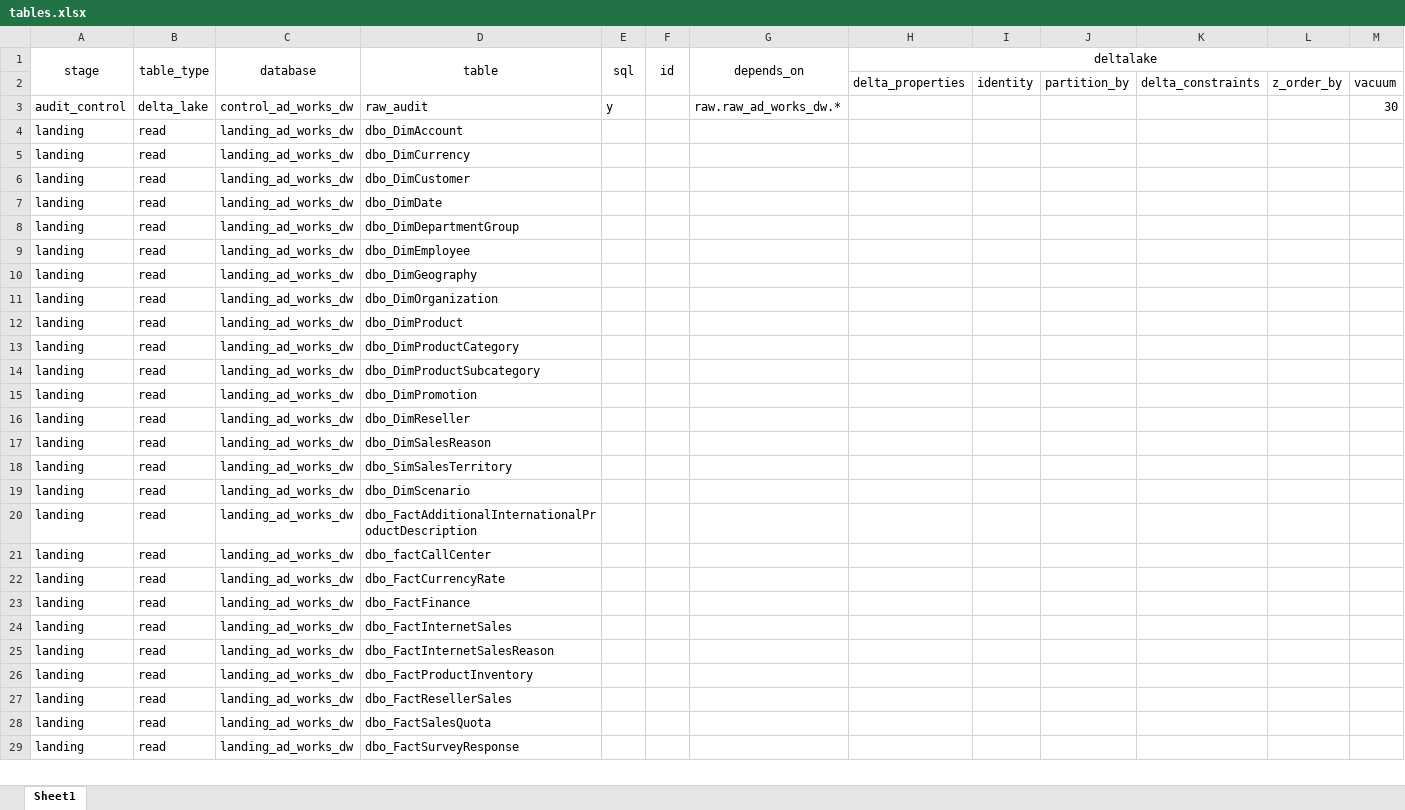
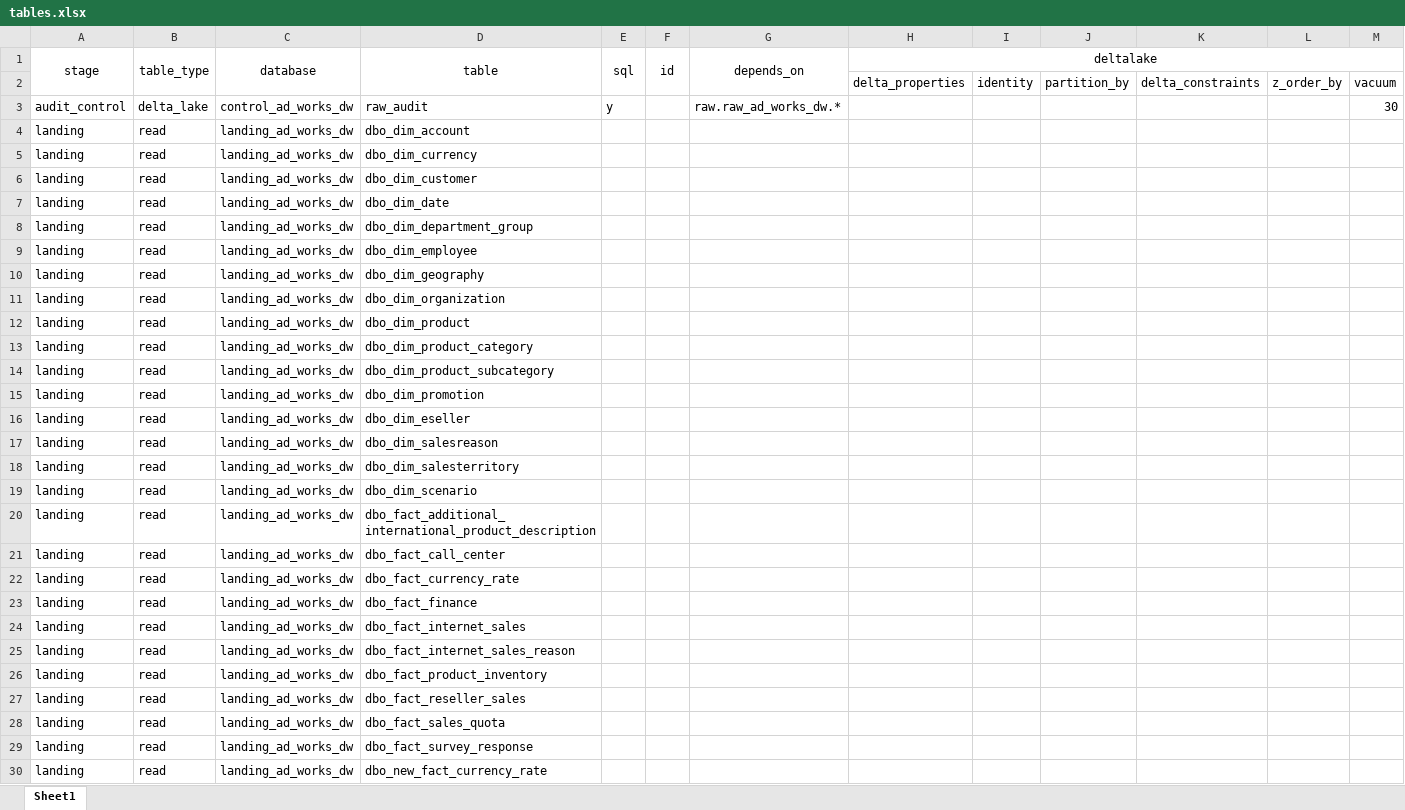
Before and after one commit to sibytes/databricks-patterns, an Excel workbook: ad_works_dw/pipelines/tables.xlsx, sheet Sheet1, drawn as a sheet; only a part is shown; values as stored, in another font and other column widths than the file's, no borders; rows hold the shown columns only; the diff covers the shown part only; the diff names each change by its address in the sheet, - before the commit and + after, or states it on an @@ line.

```diff
--- a/ad_works_dw/pipelines/tables.xlsx (sheet Sheet1)
+++ b/ad_works_dw/pipelines/tables.xlsx (sheet Sheet1)
-D4 (table): dbo_DimAccount
+D4 (table): dbo_dim_account
-D5 (table): dbo_DimCurrency
+D5 (table): dbo_dim_currency
-D6 (table): dbo_DimCustomer
+D6 (table): dbo_dim_customer
-D7 (table): dbo_DimDate
+D7 (table): dbo_dim_date
-D8 (table): dbo_DimDepartmentGroup
+D8 (table): dbo_dim_department_group
-D9 (table): dbo_DimEmployee
+D9 (table): dbo_dim_employee
-D10 (table): dbo_DimGeography
+D10 (table): dbo_dim_geography
-D11 (table): dbo_DimOrganization
+D11 (table): dbo_dim_organization
-D12 (table): dbo_DimProduct
+D12 (table): dbo_dim_product
-D13 (table): dbo_DimProductCategory
+D13 (table): dbo_dim_product_category
-D14 (table): dbo_DimProductSubcategory
+D14 (table): dbo_dim_product_subcategory
-D15 (table): dbo_DimPromotion
+D15 (table): dbo_dim_promotion
-D16 (table): dbo_DimReseller
+D16 (table): dbo_dim_eseller
-D17 (table): dbo_DimSalesReason
+D17 (table): dbo_dim_salesreason
-D18 (table): dbo_SimSalesTerritory
+D18 (table): dbo_dim_salesterritory
-D19 (table): dbo_DimScenario
+D19 (table): dbo_dim_scenario
-D20 (table): dbo_FactAdditionalInternationalProductDescription
+D20 (table): dbo_fact_additional_international_product_description
-D21 (table): dbo_factCallCenter
+D21 (table): dbo_fact_call_center
-D22 (table): dbo_FactCurrencyRate
+D22 (table): dbo_fact_currency_rate
-D23 (table): dbo_FactFinance
+D23 (table): dbo_fact_finance
-D24 (table): dbo_FactInternetSales
+D24 (table): dbo_fact_internet_sales
-D25 (table): dbo_FactInternetSalesReason
+D25 (table): dbo_fact_internet_sales_reason
-D26 (table): dbo_FactProductInventory
+D26 (table): dbo_fact_product_inventory
-D27 (table): dbo_FactResellerSales
+D27 (table): dbo_fact_reseller_sales
-D28 (table): dbo_FactSalesQuota
+D28 (table): dbo_fact_sales_quota
-D29 (table): dbo_FactSurveyResponse
+D29 (table): dbo_fact_survey_response
+row 30: landing | read | landing_ad_works_dw | dbo_new_fact_currency_rate
```
Also changed, not shown: 28 edited cells elsewhere in this sheet, 1 other file.
